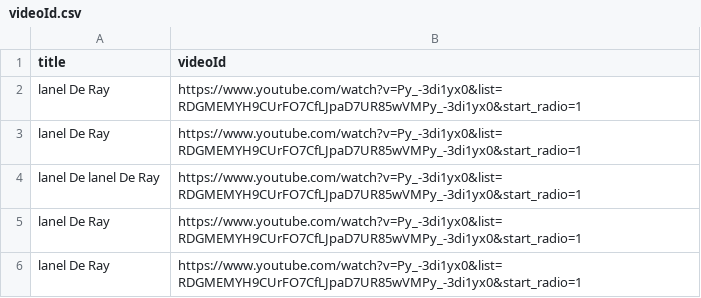
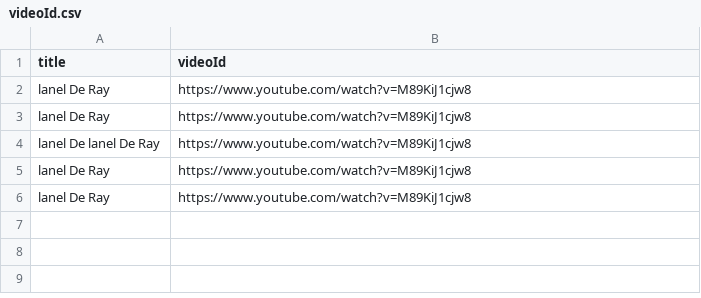
Before and after one commit to AungKoKoLin1997/bedtime_story, a CSV file: videoId.csv, drawn as a sheet.

Commit message:
Update videoId.csv

```diff
--- a/videoId.csv
+++ b/videoId.csv
@@ -1,6 +1,6 @@
 title,videoId
-lanel De Ray,https://www.youtube.com/watch?v=Py_-3di1yx0&list=RDGMEMYH9CUrFO7CfLJpaD7UR85wVMPy_-3di1yx0&start_radio=1
-lanel De Ray,https://www.youtube.com/watch?v=Py_-3di1yx0&list=RDGMEMYH9CUrFO7CfLJpaD7UR85wVMPy_-3di1yx0&start_radio=1
-lanel De lanel De Ray,https://www.youtube.com/watch?v=Py_-3di1yx0&list=RDGMEMYH9CUrFO7CfLJpaD7UR85wVMPy_-3di1yx0&start_radio=1
-lanel De Ray,https://www.youtube.com/watch?v=Py_-3di1yx0&list=RDGMEMYH9CUrFO7CfLJpaD7UR85wVMPy_-3di1yx0&start_radio=1
-lanel De Ray,https://www.youtube.com/watch?v=Py_-3di1yx0&list=RDGMEMYH9CUrFO7CfLJpaD7UR85wVMPy_-3di1yx0&start_radio=1
+lanel De Ray,https://www.youtube.com/watch?v=M89KiJ1cjw8
+lanel De Ray,https://www.youtube.com/watch?v=M89KiJ1cjw8
+lanel De lanel De Ray,https://www.youtube.com/watch?v=M89KiJ1cjw8
+lanel De Ray,https://www.youtube.com/watch?v=M89KiJ1cjw8
+lanel De Ray,https://www.youtube.com/watch?v=M89KiJ1cjw8
```
